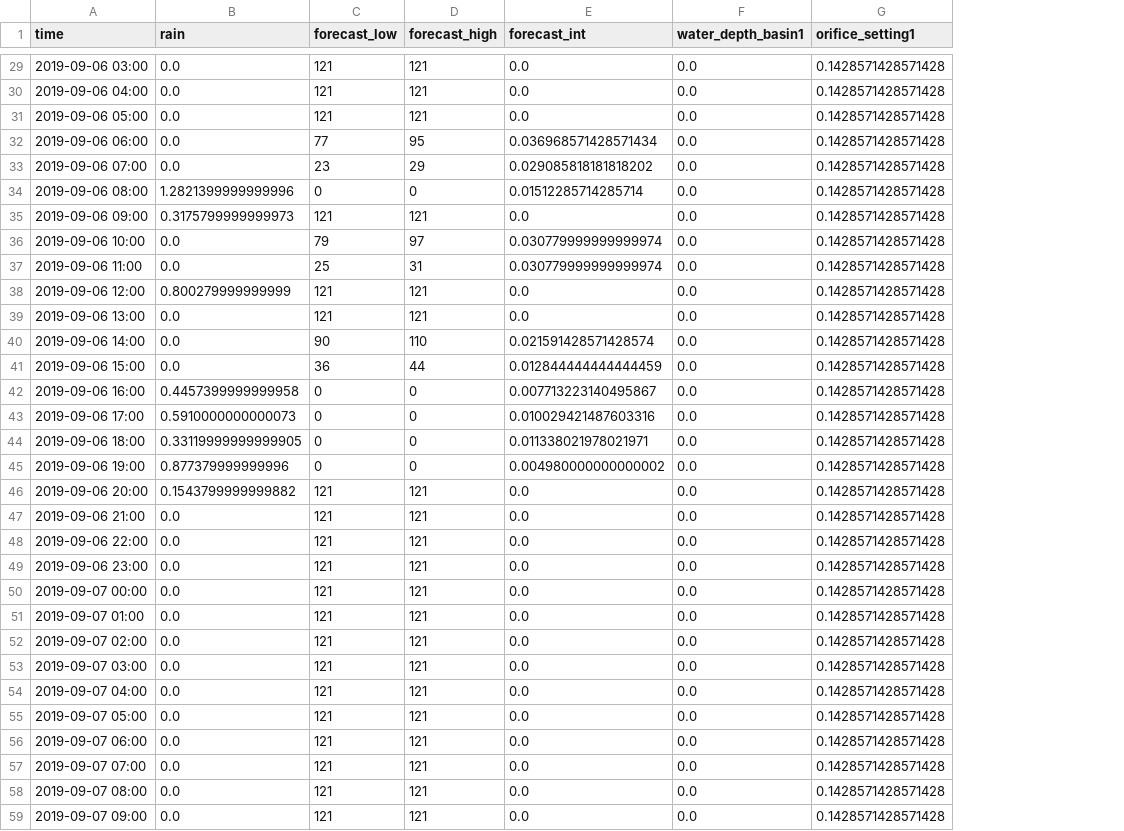
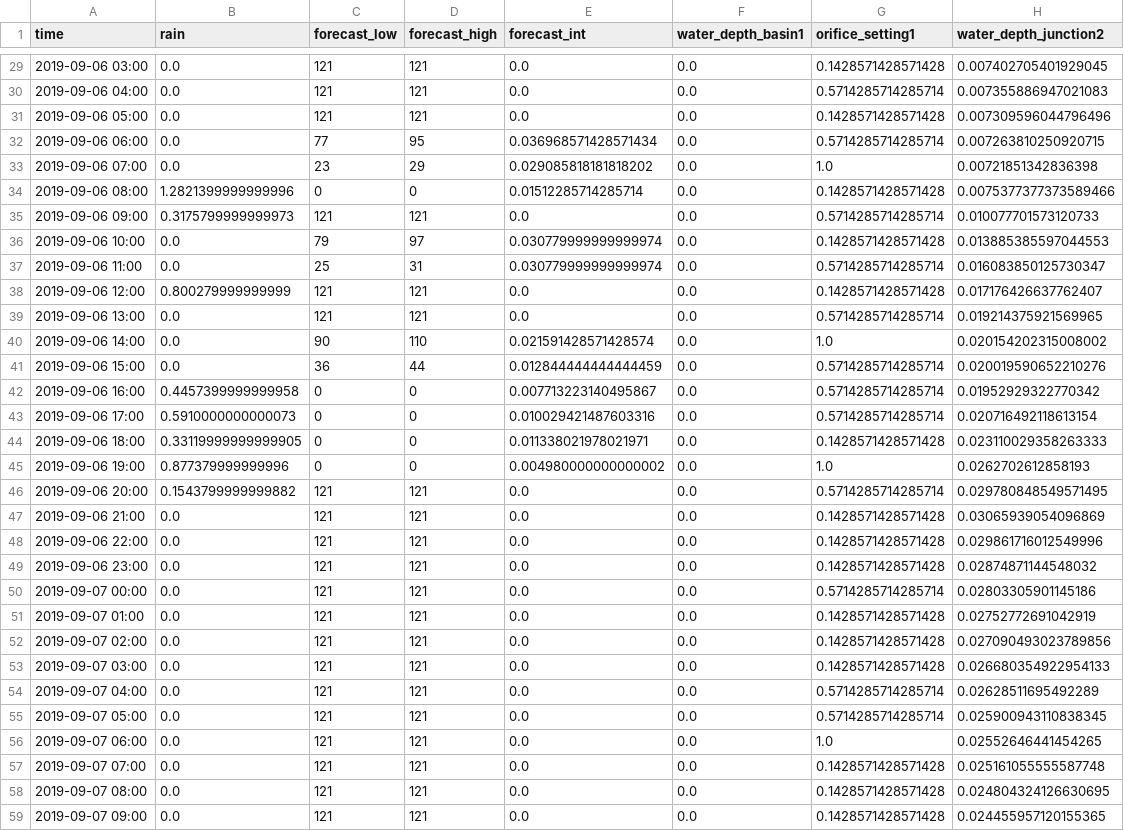
Before and after one commit to EstherHKim/compo, a CSV file: swmm/swmm_results.csv, drawn as a sheet; only a part is shown, gaps mark what is left out; the diff covers the shown part only; the diff names each change by its address in the sheet, - before the commit and + after, or states it on an @@ line.

```diff
--- a/swmm/swmm_results.csv
+++ b/swmm/swmm_results.csv
+column H (water_depth_junction2), rows 29-59: 0.007402705401929045 | 0.007355886947021083 | 0.007309596044796496 | 0.007263810250920715 | 0.00721851342836398 | 0.0075377377373589466 | 0.010077701573120733 | 0.013885385597044553 | 0.016083850125730347 | 0.017176426637762407 | 0.019214375921569965 | 0.020154202315008002 | 0.020019590652210276 | 0.01952929322770342 | 0.020716492118613154 | 0.023110029358263333 | 0.0262702612858193 | 0.029780848549571495 | 0.03065939054096869 | 0.029861716012549996 | 0.02874871144548032 | 0.02803305901145186 | 0.02752772691042919 | 0.027090493023789856 | 0.026680354922954133 | 0.02628511695492289 | 0.025900943110838345 | 0.02552646441454265 | 0.025161055555587748 | 0.024804324126630695 | 0.024455957120155365
-G30 (orifice_setting1): 0.1428571428571428
+G30 (orifice_setting1): 0.5714285714285714
-G32 (orifice_setting1): 0.1428571428571428
+G32 (orifice_setting1): 0.5714285714285714
-G33 (orifice_setting1): 0.1428571428571428
+G33 (orifice_setting1): 1.0
-G35 (orifice_setting1): 0.1428571428571428
+G35 (orifice_setting1): 0.5714285714285714
-G37 (orifice_setting1): 0.1428571428571428
+G37 (orifice_setting1): 0.5714285714285714
-G39 (orifice_setting1): 0.1428571428571428
+G39 (orifice_setting1): 0.5714285714285714
-G40 (orifice_setting1): 0.1428571428571428
+G40 (orifice_setting1): 1.0
-G41:G43 (orifice_setting1): 0.1428571428571428
+G41:G43 (orifice_setting1): 0.5714285714285714
-G45 (orifice_setting1): 0.1428571428571428
+G45 (orifice_setting1): 1.0
-G46 (orifice_setting1): 0.1428571428571428
+G46 (orifice_setting1): 0.5714285714285714
-G50 (orifice_setting1): 0.1428571428571428
+G50 (orifice_setting1): 0.5714285714285714
-G54:G55 (orifice_setting1): 0.1428571428571428
+G54:G55 (orifice_setting1): 0.5714285714285714
-G56 (orifice_setting1): 0.1428571428571428
+G56 (orifice_setting1): 1.0
```
Also changed, not shown: 45 edited cells elsewhere in this file, 2 other files.
